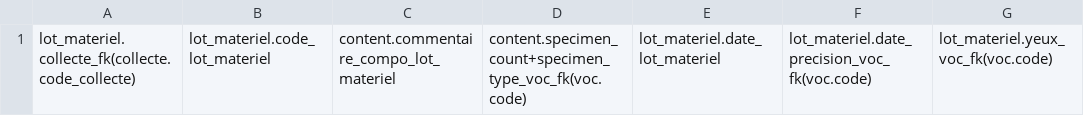
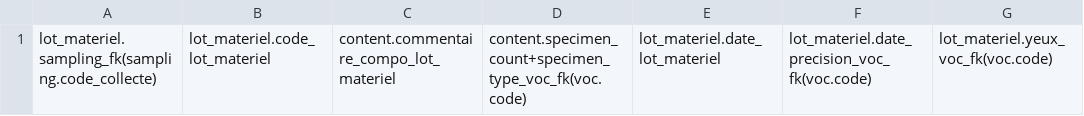
Before and after one commit to GOTIT-DEV/GOTIT, a CSV file: assets/imports/internal_biological_material.csv, drawn as a sheet; only a part is shown; the diff names each change by its address in the sheet, - before the commit and + after, or states it on an @@ line.

```diff
--- a/assets/imports/internal_biological_material.csv
+++ b/assets/imports/internal_biological_material.csv
-A1: lot_materiel.collecte_fk(collecte.code_collecte)
+A1: lot_materiel.sampling_fk(sampling.code_collecte)
```
Also changed, not shown: assets/imports/external_biological_material.csv, assets/imports/external_sequence.csv, 43 other files.
